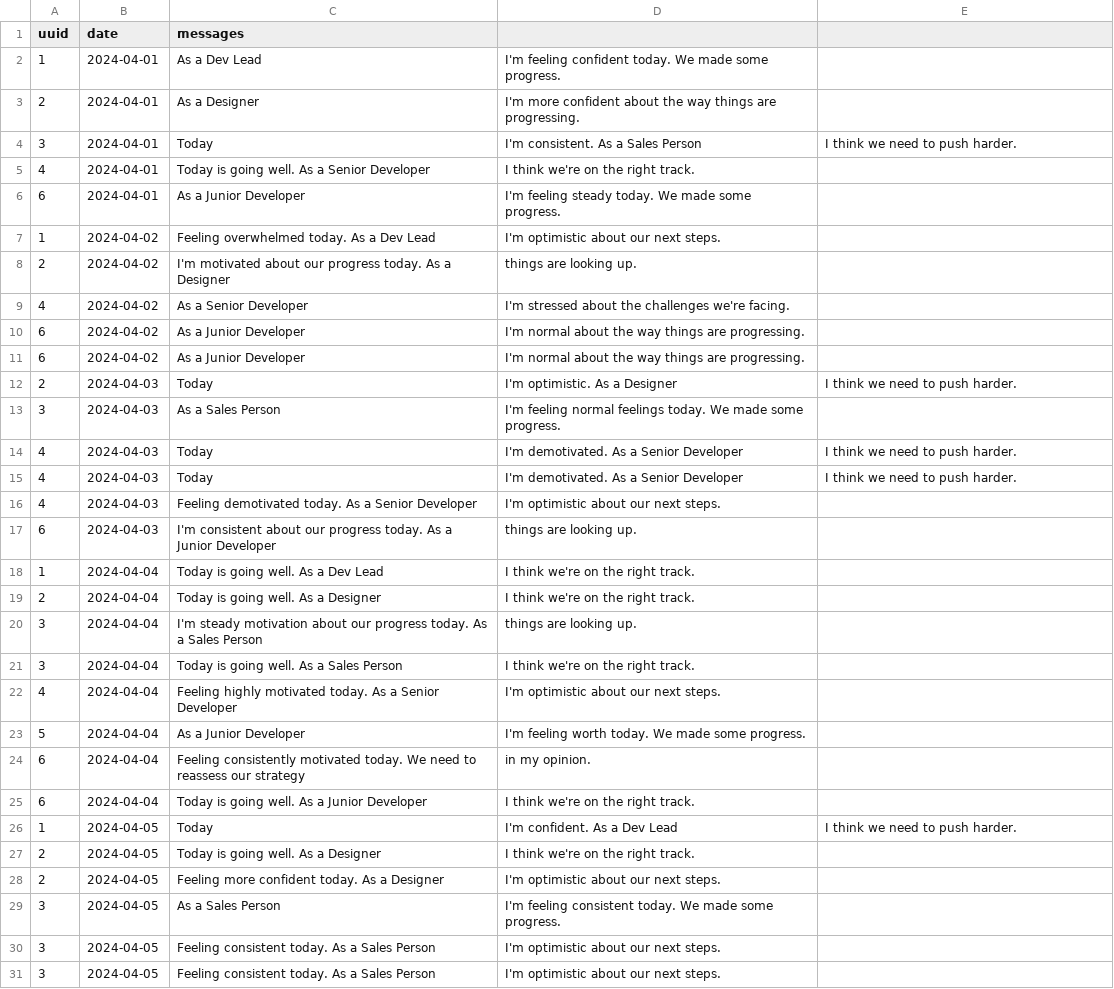
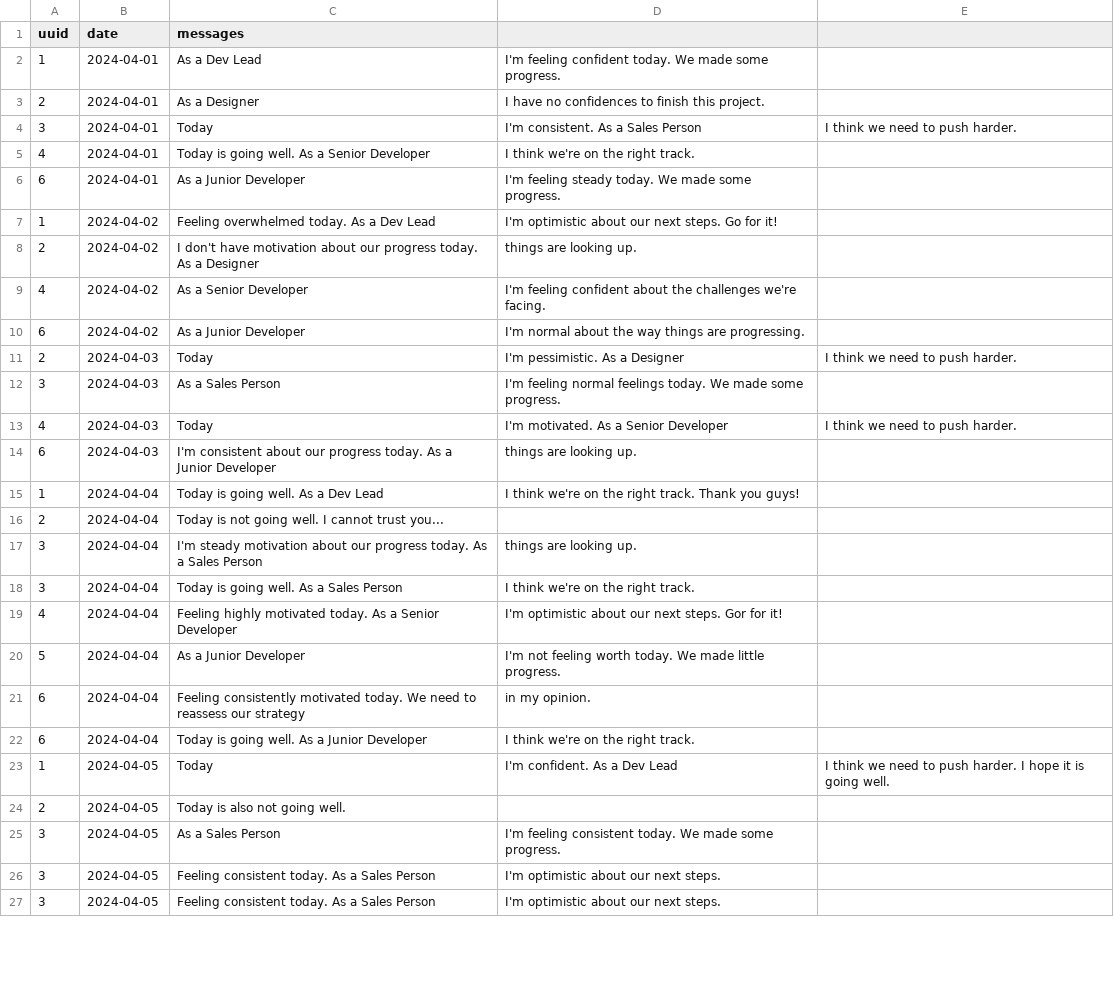
Before and after one commit to luke-teo/hackathon-2024-team4, a CSV file: test_cases/test1/2024-04.csv, drawn as a sheet; only a part is shown; the diff covers the shown part only.

Commit message:
fixed 202404

```diff
--- a/test_cases/test1/2024-04.csv
+++ b/test_cases/test1/2024-04.csv
@@ -2,3 +2,3 @@ uuid,date,messages
 1,2024-04-01,As a Dev Lead, I'm feeling confident today. We made some progress.
-2,2024-04-01,As a Designer, I'm more confident about the way things are progressing.
+2,2024-04-01,As a Designer, I have no confidences to finish this project.
 3,2024-04-01,Today, I'm consistent. As a Sales Person, I think we need to push harder.
@@ -6,24 +6,20 @@ uuid,date,messages
 6,2024-04-01,As a Junior Developer, I'm feeling steady today. We made some progress.
-1,2024-04-02,Feeling overwhelmed today. As a Dev Lead, I'm optimistic about our next steps.
-2,2024-04-02,I'm motivated about our progress today. As a Designer, things are looking up.
-4,2024-04-02,As a Senior Developer, I'm stressed about the challenges we're facing.
+1,2024-04-02,Feeling overwhelmed today. As a Dev Lead, I'm optimistic about our next steps. Go for it!
+2,2024-04-02,I don't have motivation about our progress today. As a Designer, things are looking up.
+4,2024-04-02,As a Senior Developer, I'm feeling confident about the challenges we're facing.
 6,2024-04-02,As a Junior Developer, I'm normal about the way things are progressing.
-6,2024-04-02,As a Junior Developer, I'm normal about the way things are progressing.
-2,2024-04-03,Today, I'm optimistic. As a Designer, I think we need to push harder.
+2,2024-04-03,Today, I'm pessimistic. As a Designer, I think we need to push harder.
 3,2024-04-03,As a Sales Person, I'm feeling normal feelings today. We made some progress.
-4,2024-04-03,Today, I'm demotivated. As a Senior Developer, I think we need to push harder.
-4,2024-04-03,Today, I'm demotivated. As a Senior Developer, I think we need to push harder.
-4,2024-04-03,Feeling demotivated today. As a Senior Developer, I'm optimistic about our next steps.
+4,2024-04-03,Today, I'm motivated. As a Senior Developer, I think we need to push harder.
 6,2024-04-03,I'm consistent about our progress today. As a Junior Developer, things are looking up.
-1,2024-04-04,Today is going well. As a Dev Lead, I think we're on the right track.
-2,2024-04-04,Today is going well. As a Designer, I think we're on the right track.
+1,2024-04-04,Today is going well. As a Dev Lead, I think we're on the right track. Thank you guys!
+2,2024-04-04,Today is not going well. I cannot trust you...
 3,2024-04-04,I'm steady motivation about our progress today. As a Sales Person, things are looking up.
 3,2024-04-04,Today is going well. As a Sales Person, I think we're on the right track.
-4,2024-04-04,Feeling highly motivated today. As a Senior Developer, I'm optimistic about our next steps.
-5,2024-04-04,As a Junior Developer, I'm feeling worth today. We made some progress.
+4,2024-04-04,Feeling highly motivated today. As a Senior Developer, I'm optimistic about our next steps. Gor for it!
+5,2024-04-04,As a Junior Developer, I'm not feeling worth today. We made little progress.
 6,2024-04-04,Feeling consistently motivated today. We need to reassess our strategy, in my opinion.
 6,2024-04-04,Today is going well. As a Junior Developer, I think we're on the right track.
-1,2024-04-05,Today, I'm confident. As a Dev Lead, I think we need to push harder.
-2,2024-04-05,Today is going well. As a Designer, I think we're on the right track.
-2,2024-04-05,Feeling more confident today. As a Designer, I'm optimistic about our next steps.
+1,2024-04-05,Today, I'm confident. As a Dev Lead, I think we need to push harder. I hope it is going well.
+2,2024-04-05,Today is also not going well.
 3,2024-04-05,As a Sales Person, I'm feeling consistent today. We made some progress.
```
Also changed, not shown: 17 removed rows and 42 edited cells elsewhere in this file.
